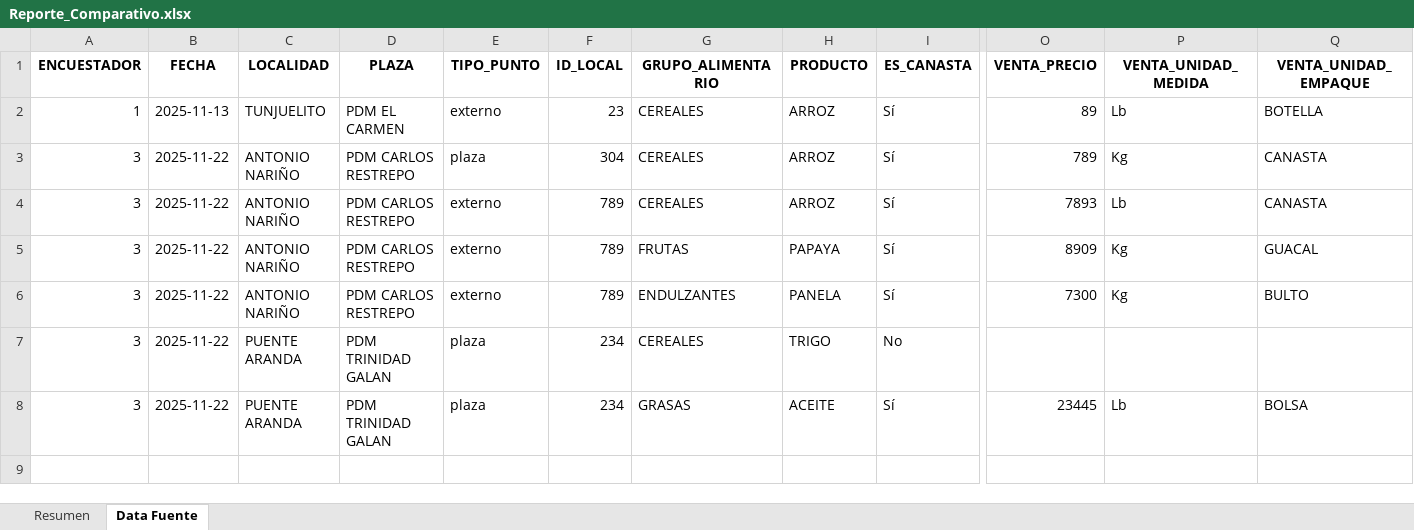
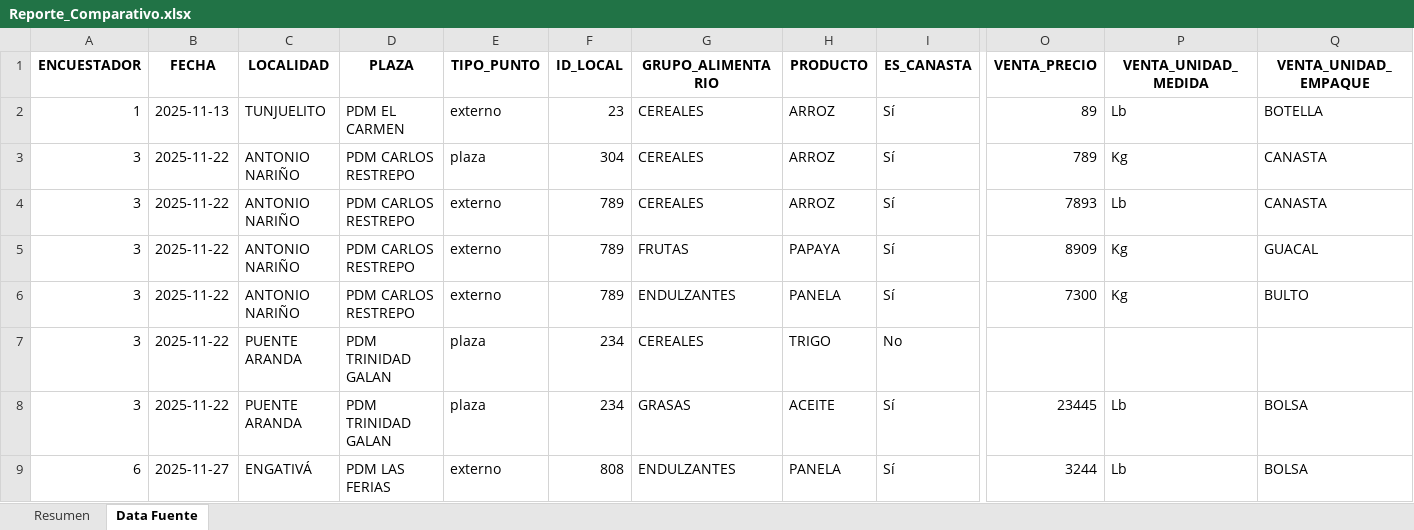
Before and after one commit to DarlingMartinez/Proyecto_Plazas_De_Mercado, an Excel workbook: Reporte_Comparativo.xlsx, sheet Data Fuente, drawn as a sheet; only a part is shown, gaps mark what is left out; values as stored, in another font and other column widths than the file's, no borders; rows hold the shown columns only; the diff names each change by its address in the sheet, - before the commit and + after, or states it on an @@ line.

```diff
--- a/Reporte_Comparativo.xlsx (sheet Data Fuente)
+++ b/Reporte_Comparativo.xlsx (sheet Data Fuente)
+row 9: 6 | 2025-11-27 | ENGATIVÁ | PDM LAS FERIAS | externo | 808 | ENDULZANTES | PANELA | Sí | 3244 | Lb | BOLSA
```
Also changed, not shown: sheet Resumen.
